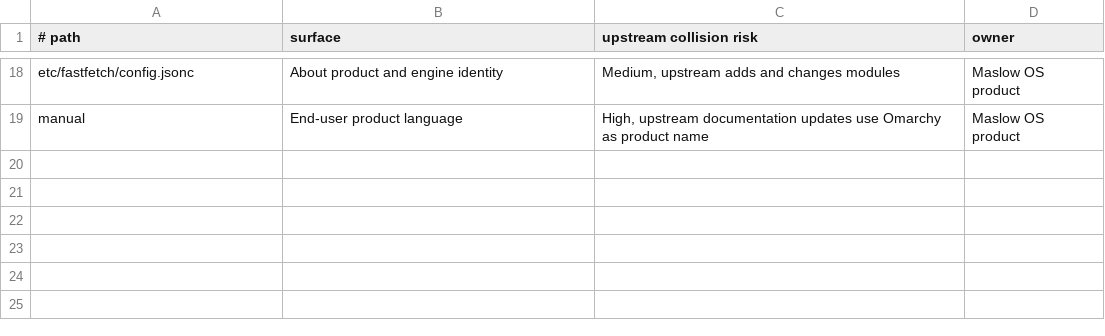
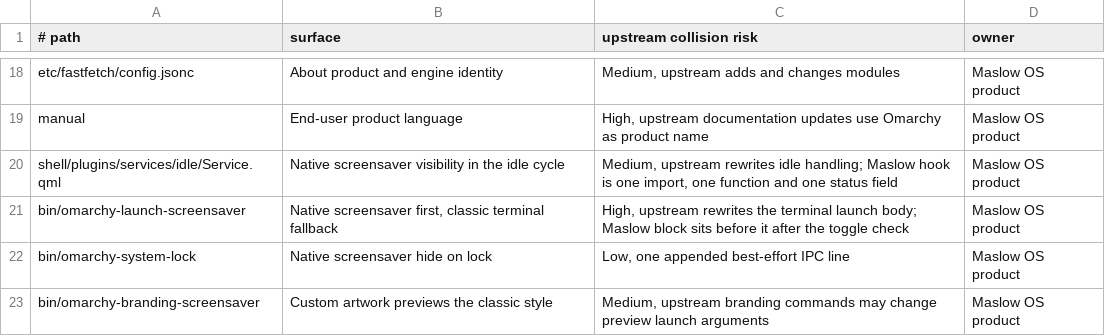
Before and after one commit to letsgomaslow/maslow-os, a TSV file: branding/upstream-touchpoints.tsv, drawn as a sheet; only a part is shown, gaps mark what is left out.

```diff
--- a/branding/upstream-touchpoints.tsv
+++ b/branding/upstream-touchpoints.tsv
@@ -19 +19,5 @@ etc/fastfetch/config.jsonc|About product and engine identity|Medium, upstream ad
 manual|End-user product language|High, upstream documentation updates use Omarchy as product name|Maslow OS product
+shell/plugins/services/idle/Service.qml|Native screensaver visibility in the idle cycle|Medium, upstream rewrites idle handling; Maslow hook is one import, one function and one status field|Maslow OS product
+bin/omarchy-launch-screensaver|Native screensaver first, classic terminal fallback|High, upstream rewrites the terminal launch body; Maslow block sits before it after the toggle check|Maslow OS product
+bin/omarchy-system-lock|Native screensaver hide on lock|Low, one appended best-effort IPC line|Maslow OS product
+bin/omarchy-branding-screensaver|Custom artwork previews the classic style|Medium, upstream branding commands may change preview launch arguments|Maslow OS product
```
Also changed, not shown: 8 other files.
